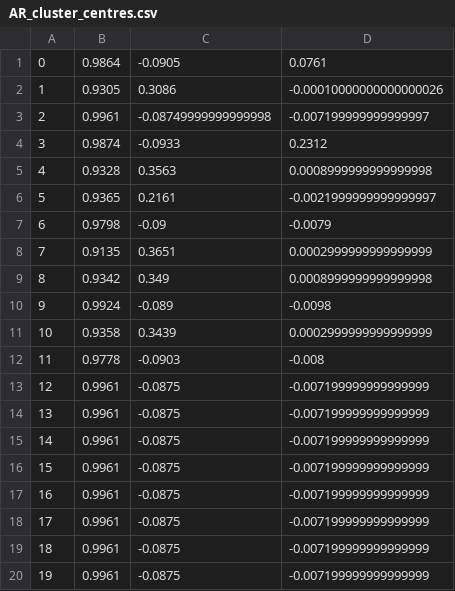
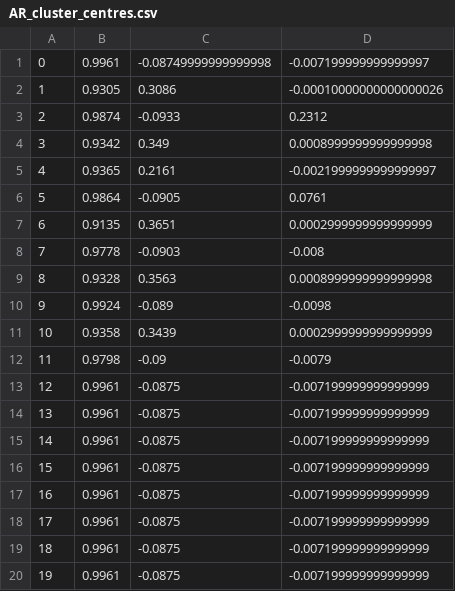
Before and after one commit to Thecnopapa/projectDimer, a CSV file: dataframes/AR_cluster_centres.csv, drawn as a sheet.

```diff
--- a/dataframes/AR_cluster_centres.csv
+++ b/dataframes/AR_cluster_centres.csv
@@ -1,13 +1,13 @@
-0,0.9864,-0.0905,0.0761
+0,0.9961,-0.08749999999999998,-0.007199999999999997
 1,0.9305,0.3086,-0.00010000000000000026
-2,0.9961,-0.08749999999999998,-0.007199999999999997
-3,0.9874,-0.0933,0.2312
-4,0.9328,0.3563,0.0008999999999999998
-5,0.9365,0.2161,-0.0021999999999999997
-6,0.9798,-0.09,-0.0079
-7,0.9135,0.3651,0.0002999999999999999
-8,0.9342,0.349,0.0008999999999999998
+2,0.9874,-0.0933,0.2312
+3,0.9342,0.349,0.0008999999999999998
+4,0.9365,0.2161,-0.0021999999999999997
+5,0.9864,-0.0905,0.0761
+6,0.9135,0.3651,0.0002999999999999999
+7,0.9778,-0.0903,-0.008
+8,0.9328,0.3563,0.0008999999999999998
 9,0.9924,-0.089,-0.0098
 10,0.9358,0.3439,0.0002999999999999999
-11,0.9778,-0.0903,-0.008
+11,0.9798,-0.09,-0.0079
 12,0.9961,-0.0875,-0.007199999999999999
```
Also changed, not shown: dataframes/AR_cc_clustered.csv, dataframes/GR_sasas.csv, 6 other files.
